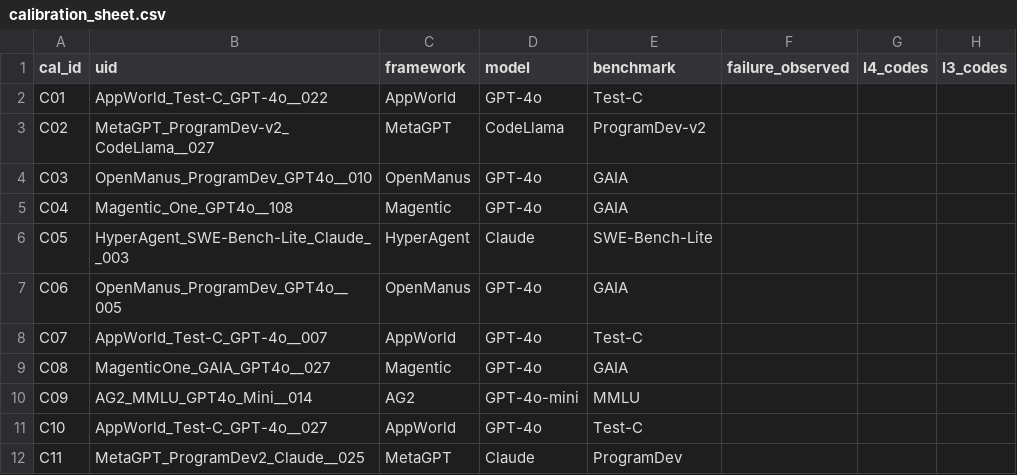
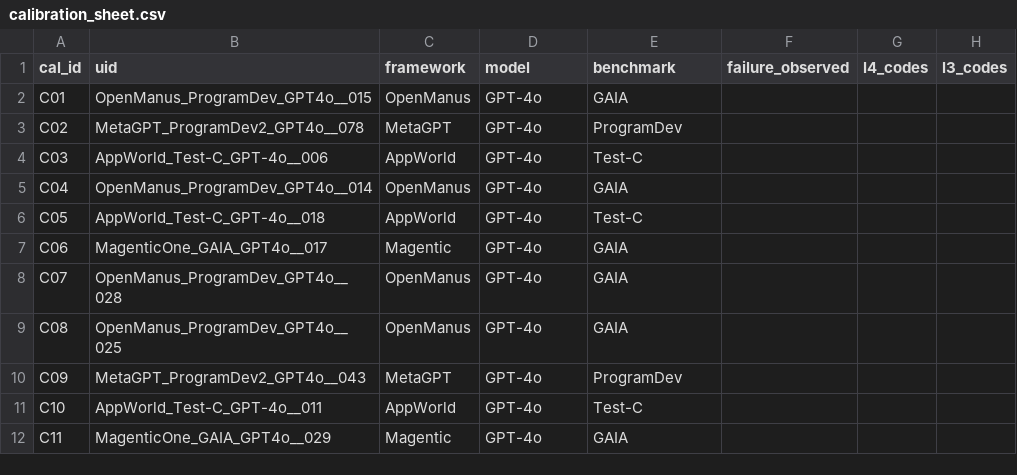
Before and after one commit to JamesLeCuirot/Research, a CSV file: annotations/human/calibration_sheet.csv, drawn as a sheet; only a part is shown; the diff covers the shown part only; the diff names each change by its address in the sheet, - before the commit and + after, or states it on an @@ line.

```diff
--- a/annotations/human/calibration_sheet.csv
+++ b/annotations/human/calibration_sheet.csv
-B2 (uid): AppWorld_Test-C_GPT-4o__022
+B2 (uid): OpenManus_ProgramDev_GPT4o__015
-C2 (framework): AppWorld
+C2 (framework): OpenManus
-E2 (benchmark): Test-C
+E2 (benchmark): GAIA
-B3 (uid): MetaGPT_ProgramDev-v2_CodeLlama__027
+B3 (uid): MetaGPT_ProgramDev2_GPT4o__078
-D3 (model): CodeLlama
+D3 (model): GPT-4o
-E3 (benchmark): ProgramDev-v2
+E3 (benchmark): ProgramDev
-B4 (uid): OpenManus_ProgramDev_GPT4o__010
+B4 (uid): AppWorld_Test-C_GPT-4o__006
-C4 (framework): OpenManus
+C4 (framework): AppWorld
-E4 (benchmark): GAIA
+E4 (benchmark): Test-C
-B5 (uid): Magentic_One_GPT4o__108
+B5 (uid): OpenManus_ProgramDev_GPT4o__014
-C5 (framework): Magentic
+C5 (framework): OpenManus
-B6 (uid): HyperAgent_SWE-Bench-Lite_Claude__003
+B6 (uid): AppWorld_Test-C_GPT-4o__018
-C6 (framework): HyperAgent
+C6 (framework): AppWorld
-D6 (model): Claude
+D6 (model): GPT-4o
-E6 (benchmark): SWE-Bench-Lite
+E6 (benchmark): Test-C
-B7 (uid): OpenManus_ProgramDev_GPT4o__005
+B7 (uid): MagenticOne_GAIA_GPT4o__017
-C7 (framework): OpenManus
+C7 (framework): Magentic
-B8 (uid): AppWorld_Test-C_GPT-4o__007
+B8 (uid): OpenManus_ProgramDev_GPT4o__028
-C8 (framework): AppWorld
+C8 (framework): OpenManus
-E8 (benchmark): Test-C
+E8 (benchmark): GAIA
-B9 (uid): MagenticOne_GAIA_GPT4o__027
+B9 (uid): OpenManus_ProgramDev_GPT4o__025
-C9 (framework): Magentic
+C9 (framework): OpenManus
-B10 (uid): AG2_MMLU_GPT4o_Mini__014
+B10 (uid): MetaGPT_ProgramDev2_GPT4o__043
-C10 (framework): AG2
+C10 (framework): MetaGPT
-D10 (model): GPT-4o-mini
+D10 (model): GPT-4o
-E10 (benchmark): MMLU
+E10 (benchmark): ProgramDev
-B11 (uid): AppWorld_Test-C_GPT-4o__027
+B11 (uid): AppWorld_Test-C_GPT-4o__011
-B12 (uid): MetaGPT_ProgramDev2_Claude__025
+B12 (uid): MagenticOne_GAIA_GPT4o__029
-C12 (framework): MetaGPT
+C12 (framework): Magentic
-D12 (model): Claude
+D12 (model): GPT-4o
-E12 (benchmark): ProgramDev
+E12 (benchmark): GAIA
```
Also changed, not shown: 4 removed rows and 58 edited cells elsewhere in this file, 20 other files.
